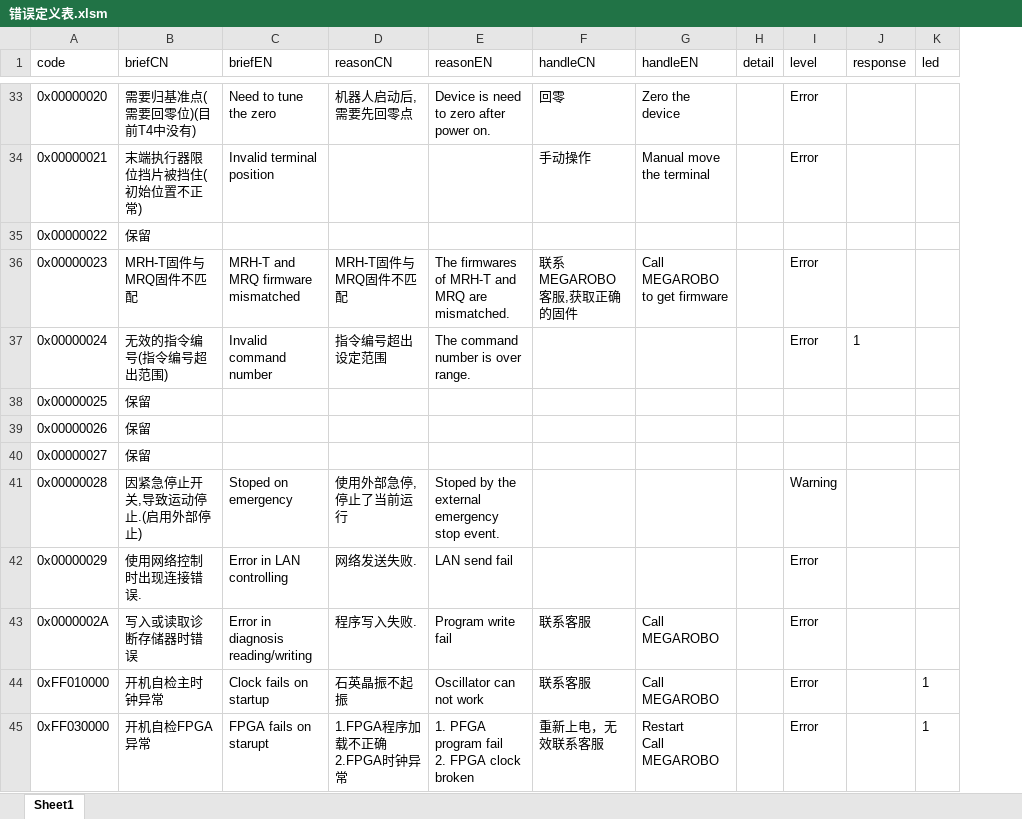
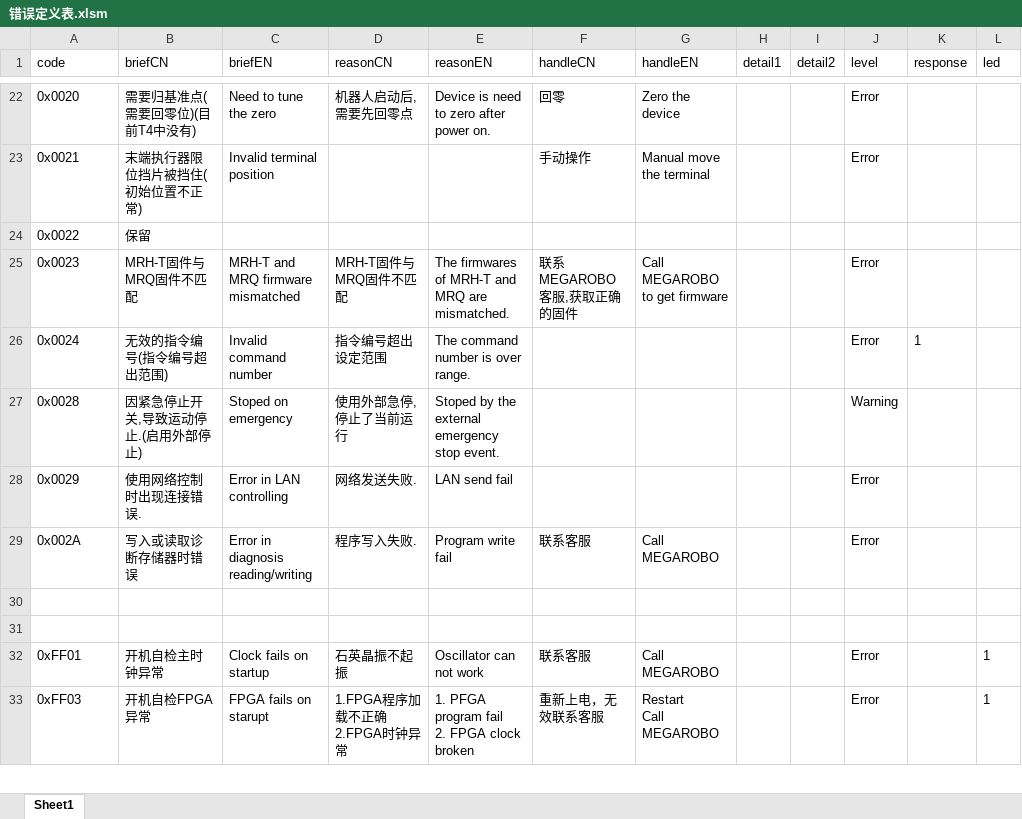
Before and after one commit to ww4u/mct-t4, an Excel workbook: doc/错误定义表.xlsm, sheet Sheet1, drawn as a sheet; only a part is shown, gaps mark what is left out; values as stored, in another font and other column widths than the file's, no borders; removed rows and columns are numbered as before the commit, all else as after; the diff covers the shown part only; the diff names each change by its address in the sheet, - before the commit and + after, or states it on an @@ line.

```diff
--- a/doc/错误定义表.xlsm (sheet Sheet1)
+++ b/doc/错误定义表.xlsm (sheet Sheet1)
-column H (detail), empty
+column H (detail1), empty
+column I (detail2), empty
-A22 (code): 0x00000020
+A22 (code): 0x0020
-A23 (code): 0x00000021
+A23 (code): 0x0021
-A24 (code): 0x00000022
+A24 (code): 0x0022
-A25 (code): 0x00000023
+A25 (code): 0x0023
-A26 (code): 0x00000024
+A26 (code): 0x0024
-row 38: 0x00000025 | 保留
-row 39: 0x00000026 | 保留
-row 40: 0x00000027 | 保留
-A27 (code): 0x00000028
+A27 (code): 0x0028
-A28 (code): 0x00000029
+A28 (code): 0x0029
-A29 (code): 0x0000002A
+A29 (code): 0x002A
+row 30: (empty)
+row 31: (empty)
-A32 (code): 0xFF010000
+A32 (code): 0xFF01
-A33 (code): 0xFF030000
+A33 (code): 0xFF03
```
Also changed, not shown: 14 added rows, 11 removed rows and 55 edited cells elsewhere in this sheet, 7 other files.
